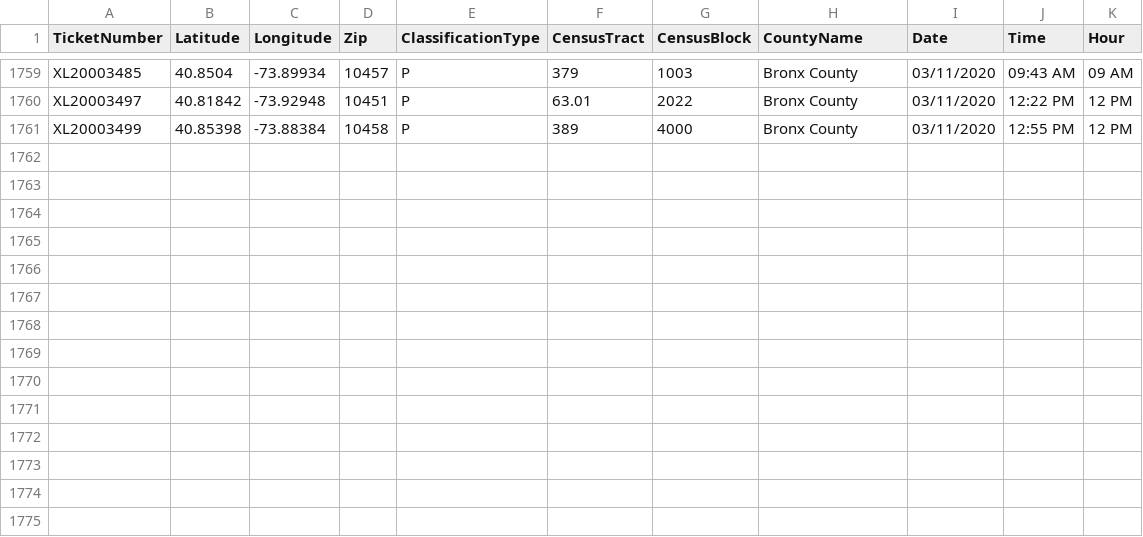
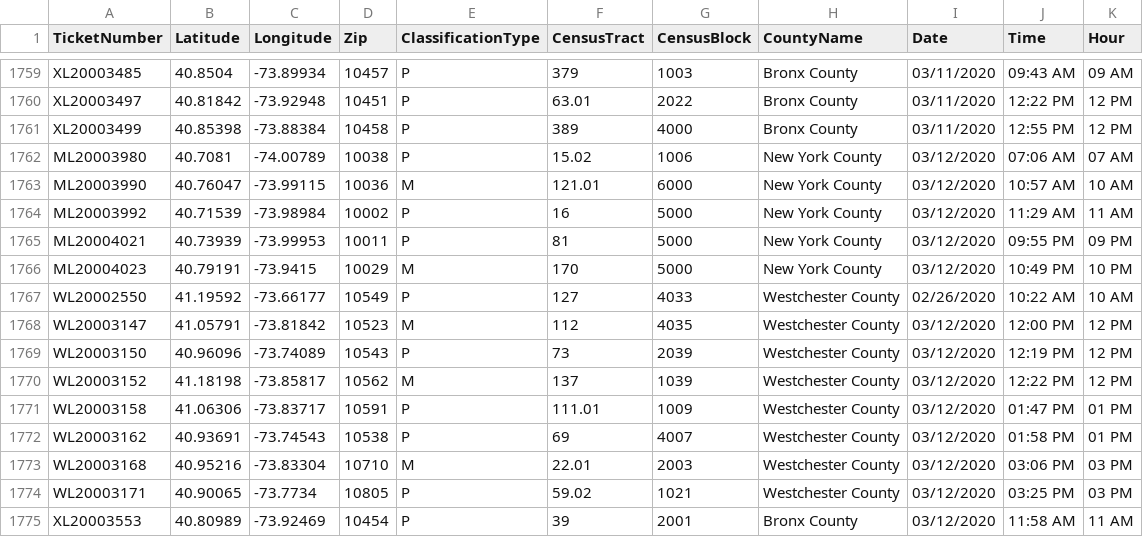
Before and after one commit to mhasan004/GasLeakProject, a CSV file: Getting_GasLeak_Data/DataFiles/GasHistory_ConEdisonTracts.csv, drawn as a sheet; only a part is shown, gaps mark what is left out.

Commit message:
Automated Push - New Ticket Update

```diff
--- a/Getting_GasLeak_Data/DataFiles/GasHistory_ConEdisonTracts.csv
+++ b/Getting_GasLeak_Data/DataFiles/GasHistory_ConEdisonTracts.csv
@@ -1761 +1761,15 @@ XL20003497,40.81842,-73.92948,10451,P,63.01,2022,Bronx County,03/11/2020,12:22 P
 XL20003499,40.85398,-73.88384,10458,P,389,4000,Bronx County,03/11/2020,12:55 PM,12 PM
+ML20003980,40.7081,-74.00789,10038,P,15.02,1006,New York County,03/12/2020,07:06 AM,07 AM
+ML20003990,40.76047,-73.99115,10036,M,121.01,6000,New York County,03/12/2020,10:57 AM,10 AM
+ML20003992,40.71539,-73.98984,10002,P,16,5000,New York County,03/12/2020,11:29 AM,11 AM
+ML20004021,40.73939,-73.99953,10011,P,81,5000,New York County,03/12/2020,09:55 PM,09 PM
+ML20004023,40.79191,-73.9415,10029,M,170,5000,New York County,03/12/2020,10:49 PM,10 PM
+WL20002550,41.19592,-73.66177,10549,P,127,4033,Westchester County,02/26/2020,10:22 AM,10 AM
+WL20003147,41.05791,-73.81842,10523,M,112,4035,Westchester County,03/12/2020,12:00 PM,12 PM
+WL20003150,40.96096,-73.74089,10543,P,73,2039,Westchester County,03/12/2020,12:19 PM,12 PM
+WL20003152,41.18198,-73.85817,10562,M,137,1039,Westchester County,03/12/2020,12:22 PM,12 PM
+WL20003158,41.06306,-73.83717,10591,P,111.01,1009,Westchester County,03/12/2020,01:47 PM,01 PM
+WL20003162,40.93691,-73.74543,10538,P,69,4007,Westchester County,03/12/2020,01:58 PM,01 PM
+WL20003168,40.95216,-73.83304,10710,M,22.01,2003,Westchester County,03/12/2020,03:06 PM,03 PM
+WL20003171,40.90065,-73.7734,10805,P,59.02,1021,Westchester County,03/12/2020,03:25 PM,03 PM
+XL20003553,40.80989,-73.92469,10454,P,39,2001,Bronx County,03/12/2020,11:58 AM,11 AM
```
Also changed, not shown: Getting_GasLeak_Data/DataFiles/GasHistory_ReportFrequency_Hourly.csv, Getting_GasLeak_Data/DataFiles/GasHistory_ReportFrequency_Monthly.csv.
